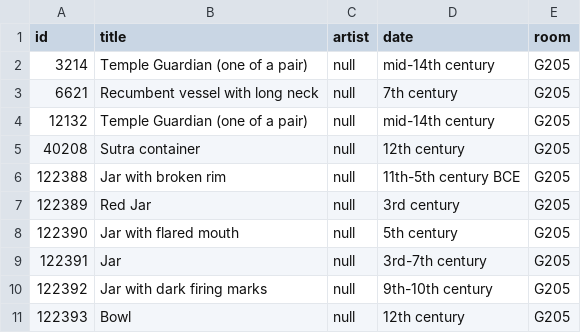
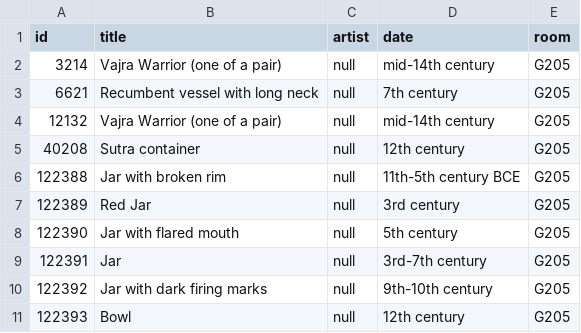
Before and after one commit to miabot/galleries.csv, a CSV file: galleries/205.csv, drawn as a sheet.

```diff
--- a/galleries/205.csv
+++ b/galleries/205.csv
@@ -1,5 +1,5 @@
 "id","title","artist","date","room"
-3214,"Temple Guardian (one of a pair)",null,"mid-14th century","G205"
+3214,"Vajra Warrior (one of a pair)",null,"mid-14th century","G205"
 6621,"Recumbent vessel with long neck",null,"7th century","G205"
-12132,"Temple Guardian (one of a pair)",null,"mid-14th century","G205"
+12132,"Vajra Warrior (one of a pair)",null,"mid-14th century","G205"
 40208,"Sutra container",null,"12th century","G205"
```
Also changed, not shown: index.csv.
